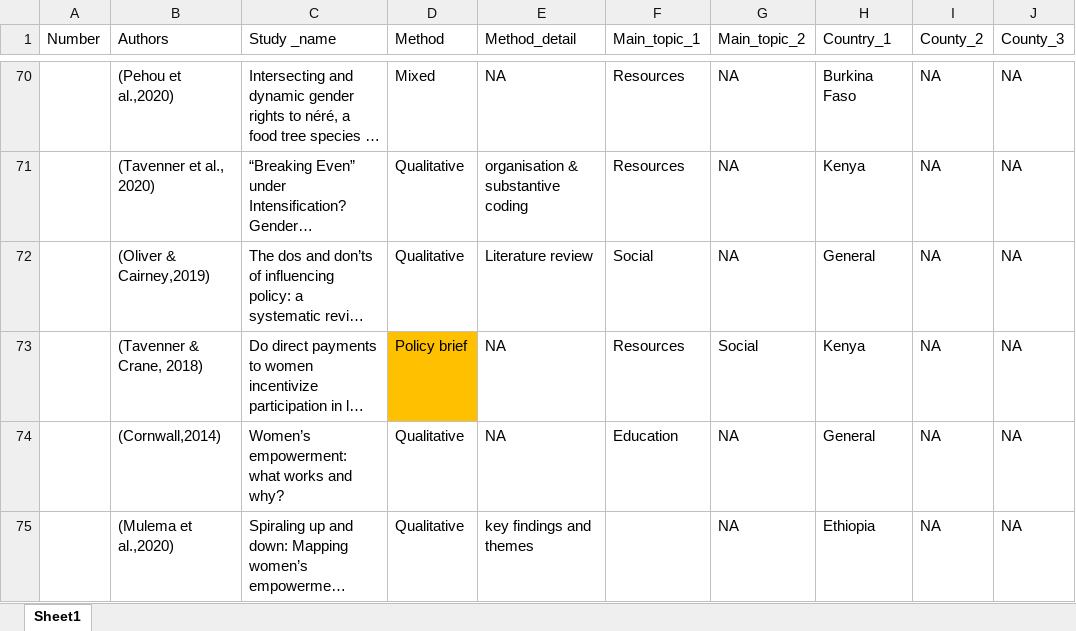
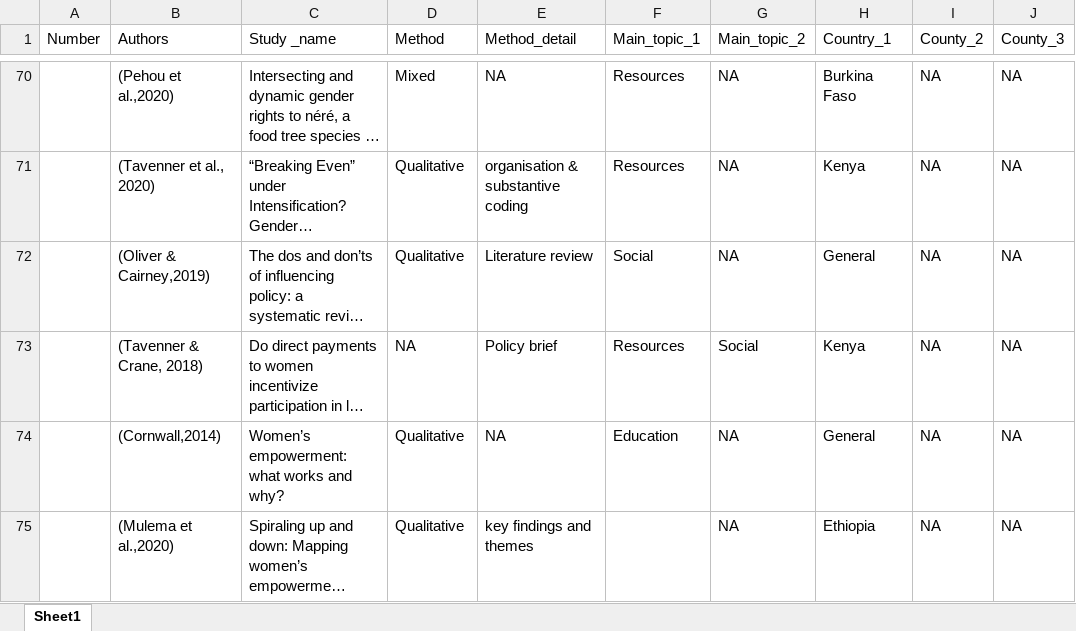
Before and after one commit to AlexandraKrause/Thesis, an Excel workbook: methods-excel.xlsx, sheet Sheet1, drawn as a sheet; only a part is shown, gaps mark what is left out; long unchanged cells end in …; values as stored, in another font and other column widths than the file's, no borders; the diff names each change by its address in the sheet, - before the commit and + after, or states it on an @@ line.

Commit message:
21.4.22

```diff
--- a/methods-excel.xlsx (sheet Sheet1)
+++ b/methods-excel.xlsx (sheet Sheet1)
-D73 (Method): Policy brief
+D73 (Method): NA
-D73 fill: #FFC000
+D73 fill: none
-E73 (Method_detail): NA
+E73 (Method_detail): Policy brief
```
